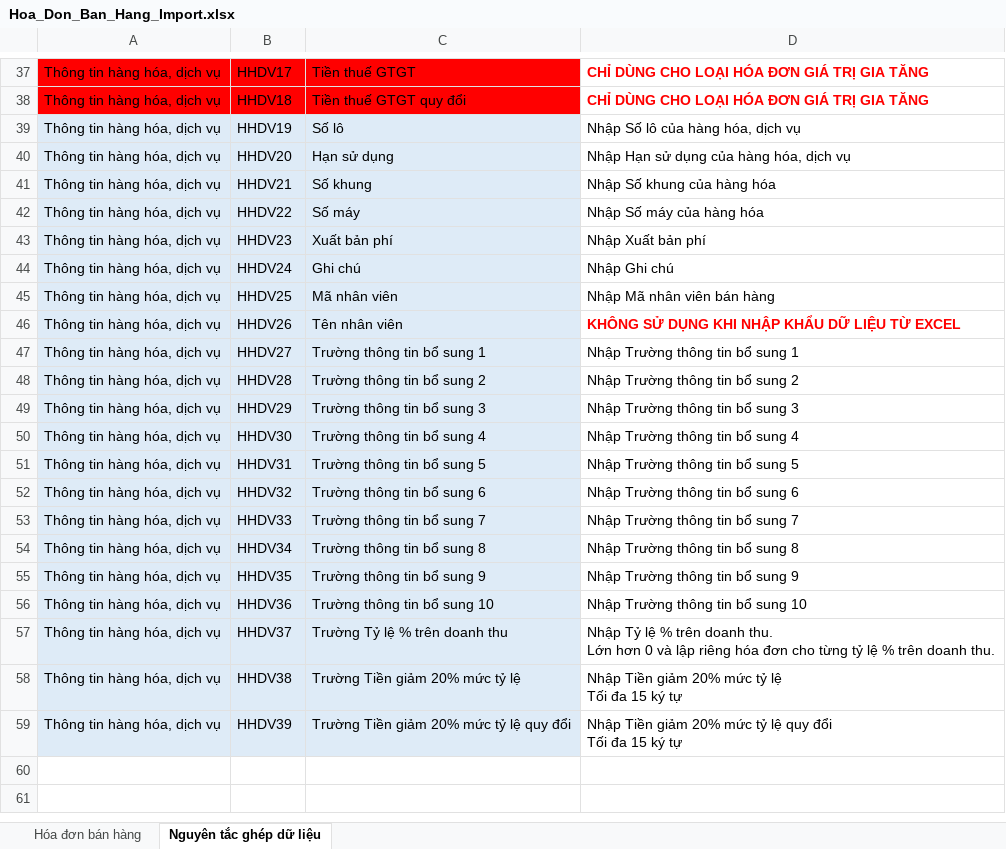
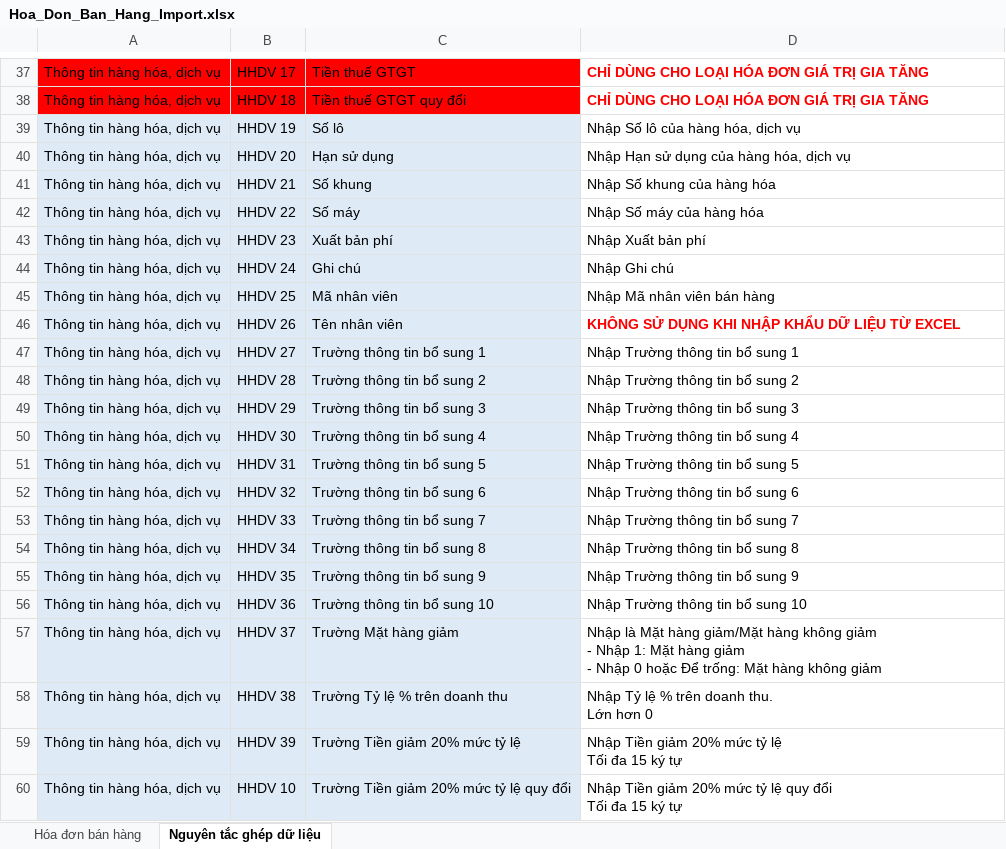
Before and after one commit to huyvq8899/pmbk_bill_dn_be, an Excel workbook: API/wwwroot/docs/Template/ImportHoaDon/Hoa_Don_Ban_Hang_Import.xlsx, sheet Nguyên tắc ghép dữ liệu, drawn as a sheet; only a part is shown, gaps mark what is left out; values as stored, in another font and other column widths than the file's, no borders; addresses are those after the commit; ↵ is a line break in a cell; the diff covers the shown part only; the diff names each change by its address in the sheet, - before the commit and + after, or states it on an @@ line.

```diff
--- a/API/wwwroot/docs/Template/ImportHoaDon/Hoa_Don_Ban_Hang_Import.xlsx (sheet Nguyên tắc ghép dữ liệu)
+++ b/API/wwwroot/docs/Template/ImportHoaDon/Hoa_Don_Ban_Hang_Import.xlsx (sheet Nguyên tắc ghép dữ liệu)
-B37: HHDV17
+B37: HHDV 17
-B38: HHDV18
+B38: HHDV 18
-B39: HHDV19
+B39: HHDV 19
-B40: HHDV20
+B40: HHDV 20
-B41: HHDV21
+B41: HHDV 21
-B42: HHDV22
+B42: HHDV 22
-B43: HHDV23
+B43: HHDV 23
-B44: HHDV24
+B44: HHDV 24
-B45: HHDV25
+B45: HHDV 25
-B46: HHDV26
+B46: HHDV 26
-B47: HHDV27
+B47: HHDV 27
-B48: HHDV28
+B48: HHDV 28
-B49: HHDV29
+B49: HHDV 29
-B50: HHDV30
+B50: HHDV 30
-B51: HHDV31
+B51: HHDV 31
-B52: HHDV32
+B52: HHDV 32
-B53: HHDV33
+B53: HHDV 33
-B54: HHDV34
+B54: HHDV 34
-B55: HHDV35
+B55: HHDV 35
-B56: HHDV36
+B56: HHDV 36
+row 57: Thông tin hàng hóa, dịch vụ | HHDV 37 | Trường Mặt hàng giảm | Nhập là Mặt hàng giảm/Mặt hàng không giảm ↵ - Nhập 1: Mặt hàng giảm ↵ - Nhập 0 hoặc Để trống: Mặt hàng không giảm
-B58: HHDV37
+B58: HHDV 38
-D58: …hơn 0 và lập riêng hóa đơn cho từng tỷ lệ % trên doanh thu.
+D58: …hơn 0
-B59: HHDV38
+B59: HHDV 39
-B60: HHDV39
+B60: HHDV 10
```
Also changed, not shown: 1 added row, 1 removed row and 25 edited cells elsewhere in this sheet, sheet Hóa đơn bán hàng, API/wwwroot/docs/Template/ImportHoaDon/Hoa_Don_Gia_Tri_Gia_Tang_Import.xlsx, 14 other files.
